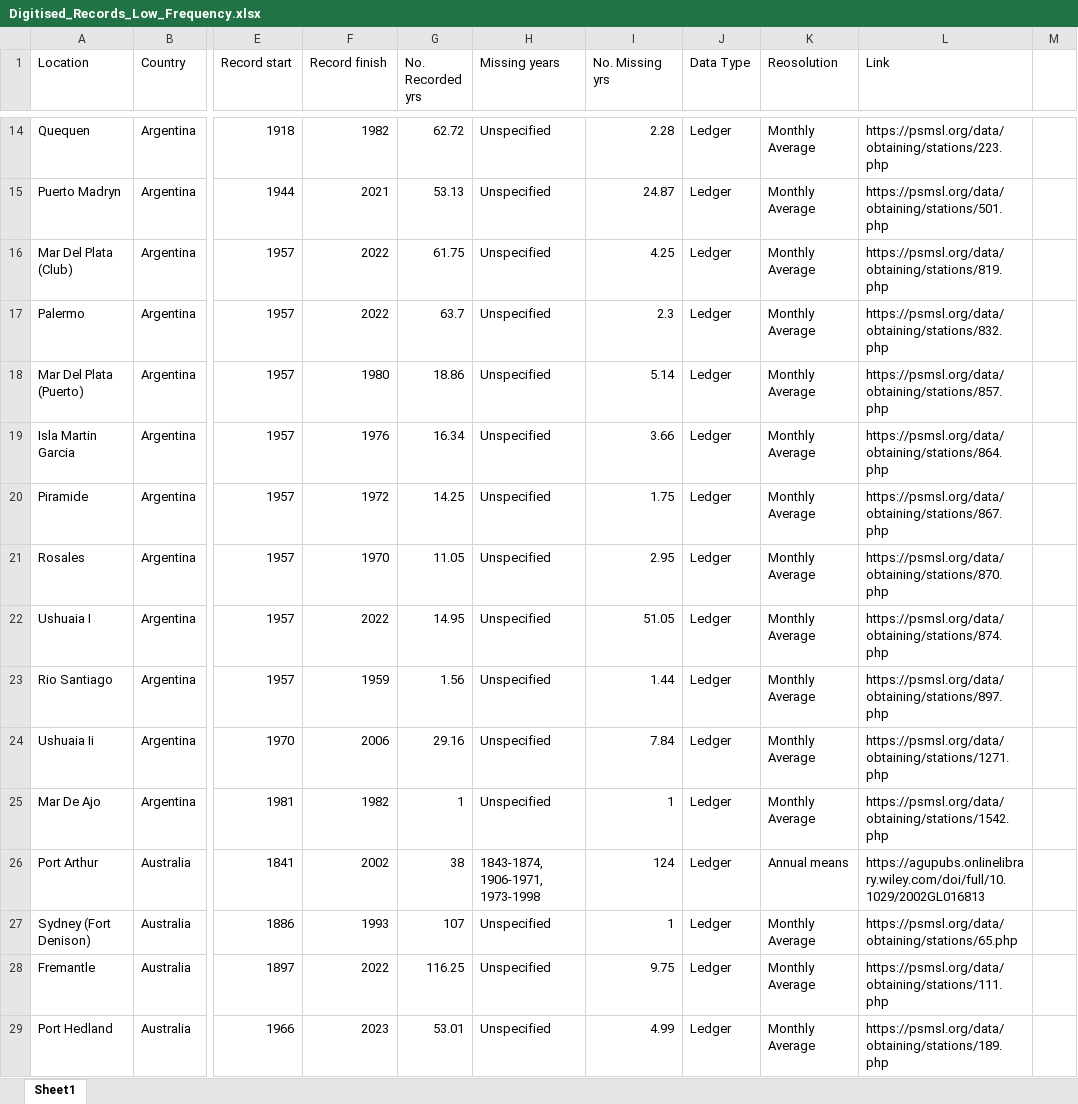
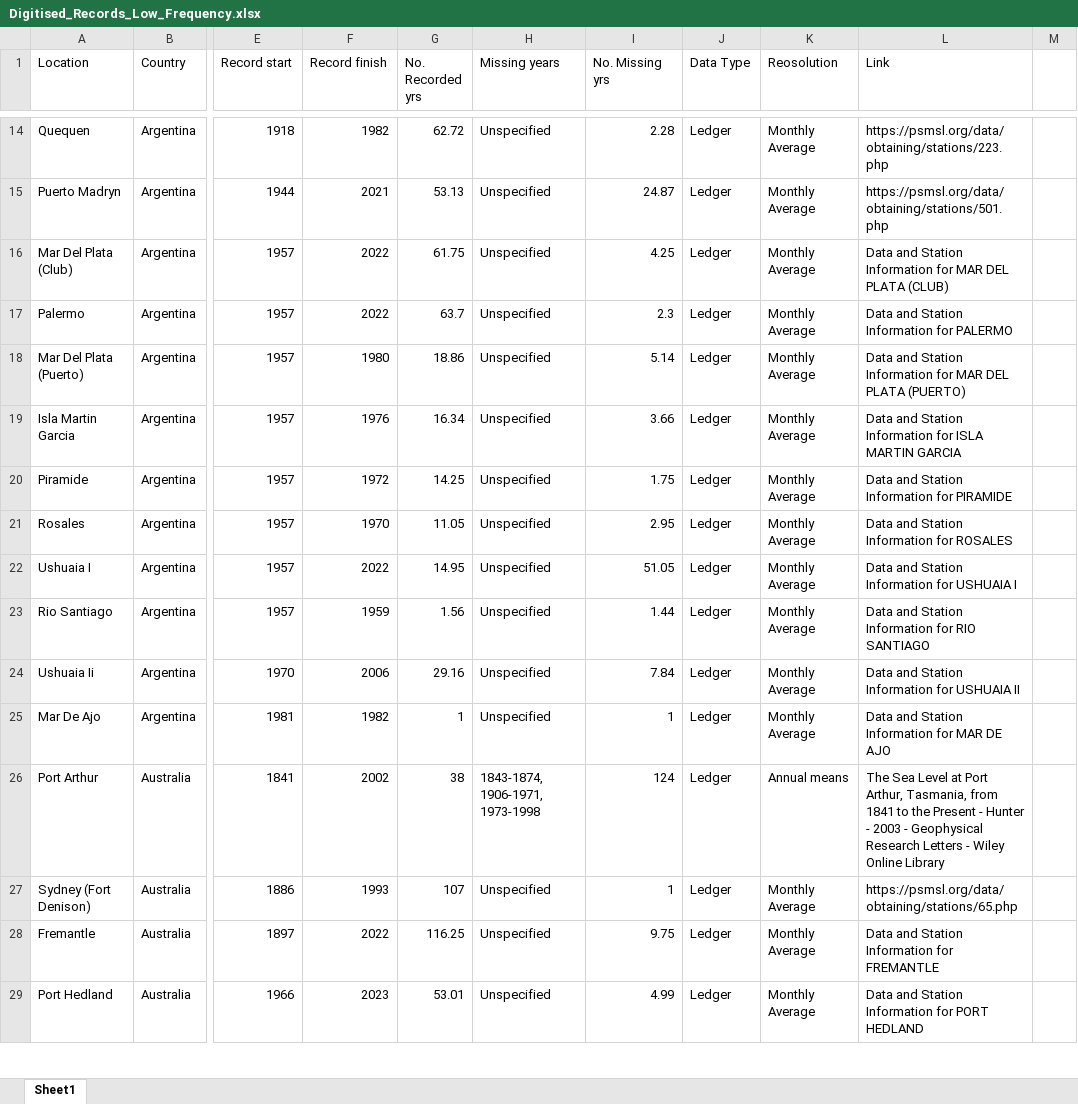
Before and after one commit to ckenw77/Tidal-Time_Capsules, an Excel workbook: Digitised_Records_Low_Frequency.xlsx, sheet Sheet1, drawn as a sheet; only a part is shown, gaps mark what is left out; values as stored, in another font and other column widths than the file's, no cell formats; the diff covers the shown part only; the diff names each change by its address in the sheet, - before the commit and + after, or states it on an @@ line.

```diff
--- a/Digitised_Records_Low_Frequency.xlsx (sheet Sheet1)
+++ b/Digitised_Records_Low_Frequency.xlsx (sheet Sheet1)
-L16 (Link): https://psmsl.org/data/obtaining/stations/819.php
+L16 (Link): Data and Station Information for MAR DEL PLATA (CLUB)
-L17 (Link): https://psmsl.org/data/obtaining/stations/832.php
+L17 (Link): Data and Station Information for PALERMO
-L18 (Link): https://psmsl.org/data/obtaining/stations/857.php
+L18 (Link): Data and Station Information for MAR DEL PLATA (PUERTO)
-L19 (Link): https://psmsl.org/data/obtaining/stations/864.php
+L19 (Link): Data and Station Information for ISLA MARTIN GARCIA
-L20 (Link): https://psmsl.org/data/obtaining/stations/867.php
+L20 (Link): Data and Station Information for PIRAMIDE
-L21 (Link): https://psmsl.org/data/obtaining/stations/870.php
+L21 (Link): Data and Station Information for ROSALES
-L22 (Link): https://psmsl.org/data/obtaining/stations/874.php
+L22 (Link): Data and Station Information for USHUAIA I
-L23 (Link): https://psmsl.org/data/obtaining/stations/897.php
+L23 (Link): Data and Station Information for RIO SANTIAGO
-L24 (Link): https://psmsl.org/data/obtaining/stations/1271.php
+L24 (Link): Data and Station Information for USHUAIA II
-L25 (Link): https://psmsl.org/data/obtaining/stations/1542.php
+L25 (Link): Data and Station Information for MAR DE AJO
-L26 (Link): https://agupubs.onlinelibrary.wiley.com/doi/full/10.1029/2002GL016813
+L26 (Link): The Sea Level at Port Arthur, Tasmania, from 1841 to the Present - Hunter - 2003 - Geophysical Research Letters - Wiley Online Library
-L28 (Link): https://psmsl.org/data/obtaining/stations/111.php
+L28 (Link): Data and Station Information for FREMANTLE
-L29 (Link): https://psmsl.org/data/obtaining/stations/189.php
+L29 (Link): Data and Station Information for PORT HEDLAND
```
Also changed, not shown: 1 added row, 1 removed row and 1211 edited cells elsewhere in this sheet, cell formats, Digitised_Records_High_Frequency.xlsx, Undigitised_Records.xlsx.
